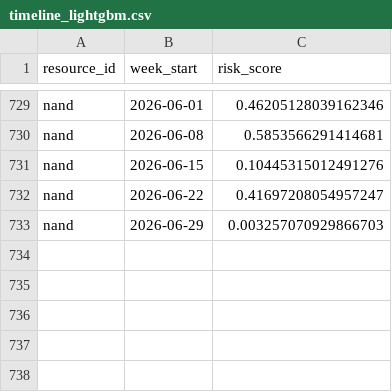
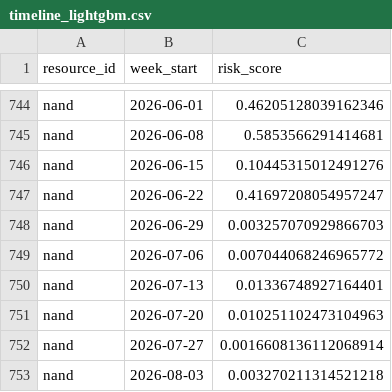
Before and after one commit to Yash-2704/Supply-Chain-Disruption-Prediction-System, a CSV file: dashboard_export/_work/timeline_lightgbm.csv, drawn as a sheet; only a part is shown, gaps mark what is left out; the diff covers the shown part only.

```diff
--- a/dashboard_export/_work/timeline_lightgbm.csv
+++ b/dashboard_export/_work/timeline_lightgbm.csv
@@ -733 +748,6 @@ nand,2026-06-22,0.41697208054957247
 nand,2026-06-29,0.003257070929866703
+nand,2026-07-06,0.007044068246965772
+nand,2026-07-13,0.01336748927164401
+nand,2026-07-20,0.010251102473104963
+nand,2026-07-27,0.0016608136112068914
+nand,2026-08-03,0.003270211314521218
```
Also changed, not shown: 15 added rows elsewhere in this file, dashboard_export/_work/timeline.csv, dashboard_export/_work/timeline_xgboost.csv, 45 other files.
